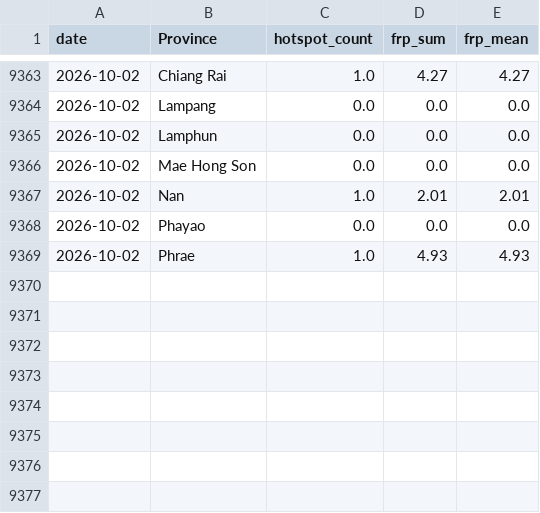
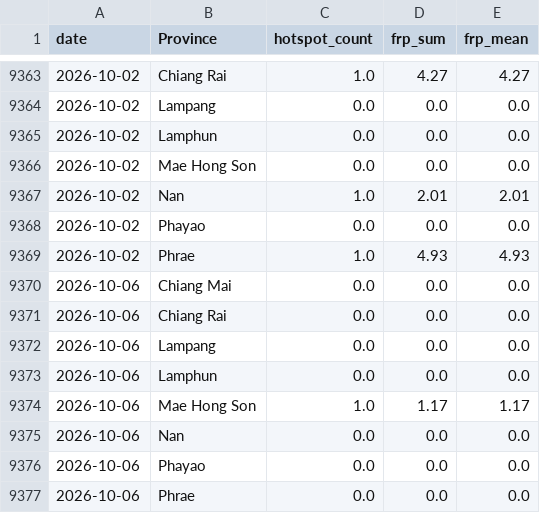
Before and after one commit to puttibenz/pm2.5, a CSV file: data/processed/firms_daily_by_province.csv, drawn as a sheet; only a part is shown, gaps mark what is left out; the diff names each change by its address in the sheet, - before the commit and + after, or states it on an @@ line.

```diff
--- a/data/processed/firms_daily_by_province.csv
+++ b/data/processed/firms_daily_by_province.csv
+row 9370: 2026-10-06 | Chiang Mai | 0.0 | 0.0 | 0.0
+row 9371: 2026-10-06 | Chiang Rai | 0.0 | 0.0 | 0.0
+row 9372: 2026-10-06 | Lampang | 0.0 | 0.0 | 0.0
+row 9373: 2026-10-06 | Lamphun | 0.0 | 0.0 | 0.0
+row 9374: 2026-10-06 | Mae Hong Son | 1.0 | 1.17 | 1.17
+row 9375: 2026-10-06 | Nan | 0.0 | 0.0 | 0.0
+row 9376: 2026-10-06 | Phayao | 0.0 | 0.0 | 0.0
+row 9377: 2026-10-06 | Phrae | 0.0 | 0.0 | 0.0
```
Also changed, not shown: data/processed/shap_latest.csv, predictions/predictions_7d.csv, 2 other files.
